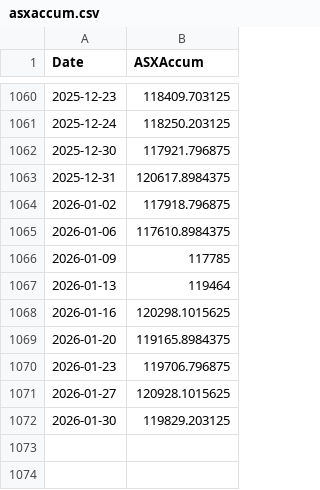
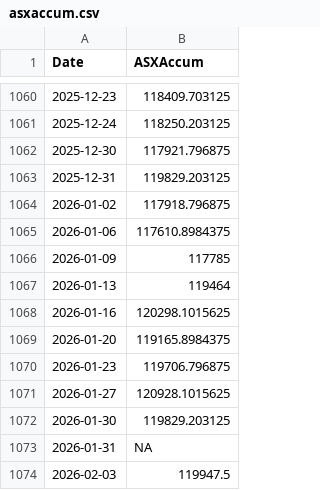
Before and after one commit to kletts/au-vix, a CSV file: asxaccum.csv, drawn as a sheet; only a part is shown, gaps mark what is left out.

Commit message:
Push update back to repo
Files changed:
M	asxaccum.csv
M	avix.csv

```diff
--- a/asxaccum.csv
+++ b/asxaccum.csv
@@ -1062,3 +1062,3 @@
 2025-12-30,117921.796875
-2025-12-31,120617.8984375
+2025-12-31,119829.203125
 2026-01-02,117918.796875
@@ -1072 +1072,3 @@
 2026-01-30,119829.203125
+2026-01-31,NA
+2026-02-03,119947.5
```
Also changed, not shown: avix.csv.
